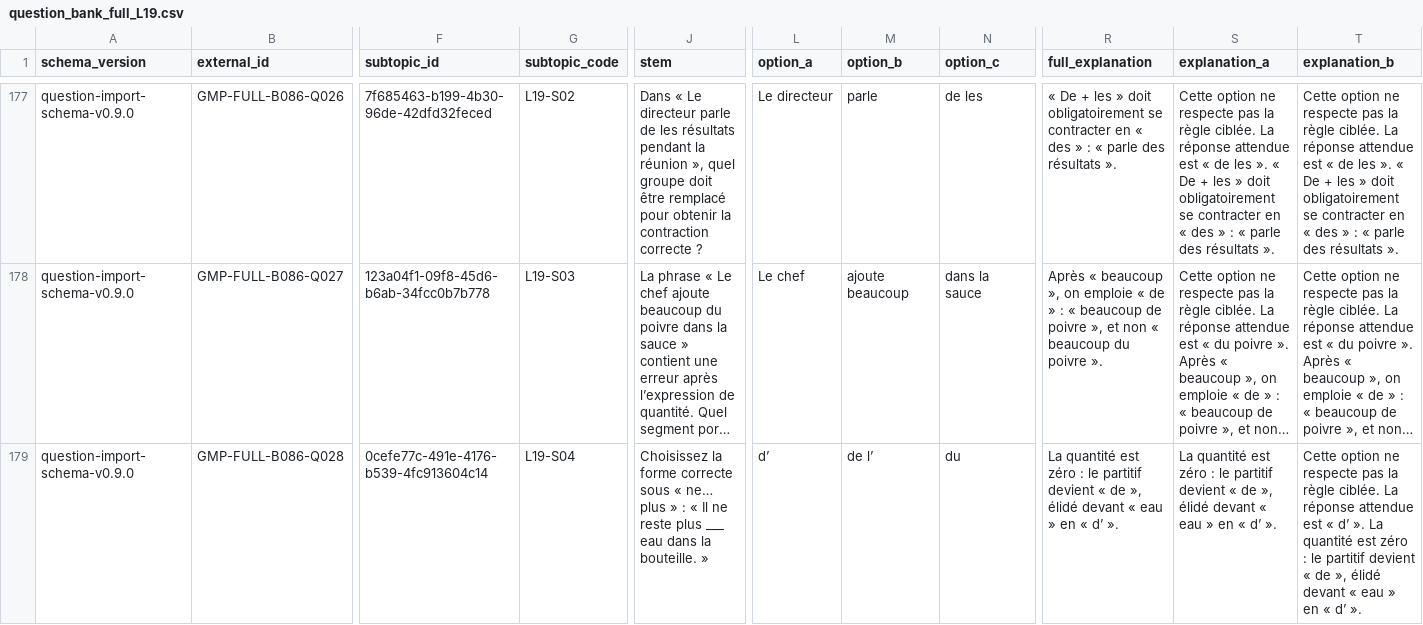
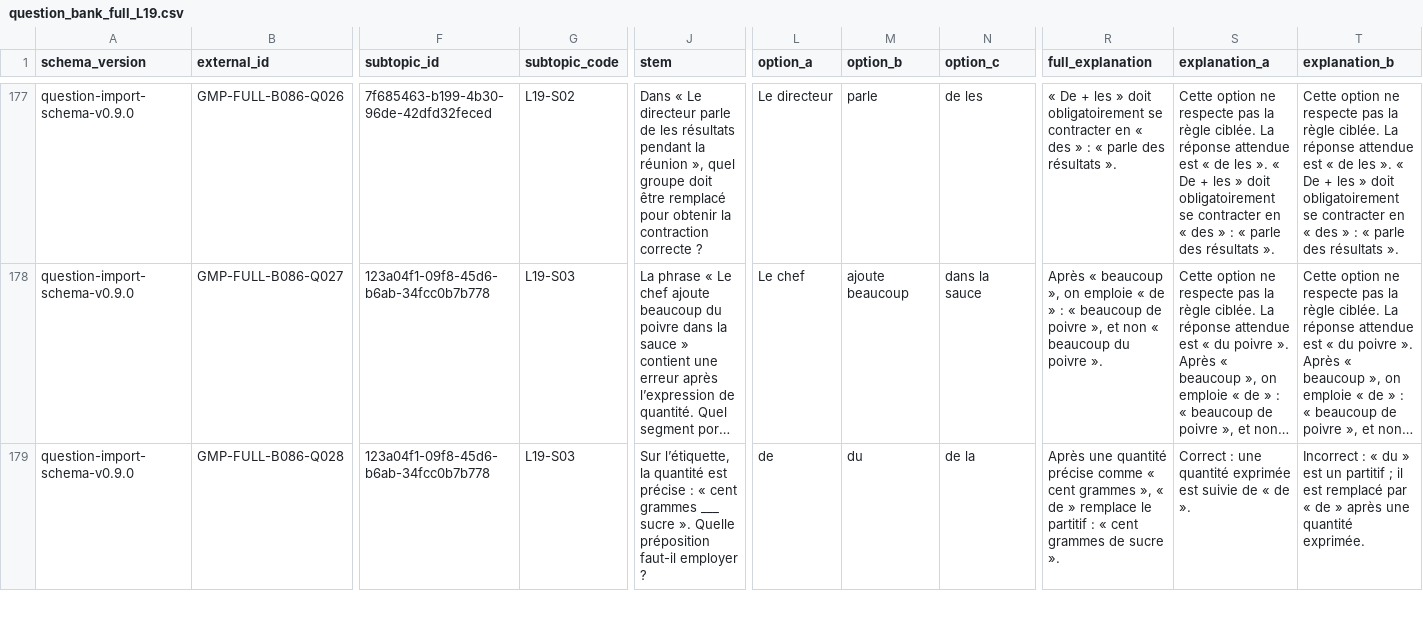
Before and after one commit to ImanNasrEsfahani/grammar-mastery-platform, a CSV file: data/question_bank/full/v1.0/master/question_bank_full_L19.csv, drawn as a sheet; only a part is shown, gaps mark what is left out; long unchanged cells end in …; the diff covers the shown part only; the diff names each change by its address in the sheet, - before the commit and + after, or states it on an @@ line.

```diff
--- a/data/question_bank/full/v1.0/master/question_bank_full_L19.csv
+++ b/data/question_bank/full/v1.0/master/question_bank_full_L19.csv
-F179 (subtopic_id): 0cefe77c-491e-4176-b539-4fc913604c14
+F179 (subtopic_id): 123a04f1-09f8-45d6-b6ab-34fcc0b7b778
-G179 (subtopic_code): L19-S04
+G179 (subtopic_code): L19-S03
-J179 (stem): Choisissez la forme correcte sous « ne… plus » : « Il ne reste plus ___ eau dans la bouteille. »
+J179 (stem): Sur l’étiquette, la quantité est précise : « cent grammes ___ sucre ». Quelle préposition faut-il employer ?
-L179 (option_a): d’
+L179 (option_a): de
-M179 (option_b): de l’
+M179 (option_b): du
-N179 (option_c): du
+N179 (option_c): de la
-R179 (full_explanation): La quantité est zéro : le partitif devient « de », élidé devant « eau » en « d’ ».
+R179 (full_explanation): Après une quantité précise comme « cent grammes », « de » remplace le partitif : « cent grammes de sucre ».
-S179 (explanation_a): La quantité est zéro : le partitif devient « de », élidé devant « eau » en « d’ ».
+S179 (explanation_a): Correct : une quantité exprimée est suivie de « de ».
-T179 (explanation_b): Cette option ne respecte pas la règle ciblée. La réponse attendue est « d’ ». La quantité est zéro : le partitif devient « de », élidé devant « eau » en « d’ ».
+T179 (explanation_b): Incorrect : « du » est un partitif ; il est remplacé par « de » après une quantité exprimée.
```
Also changed, not shown: 22 edited cells elsewhere in this file, 7 other files.
